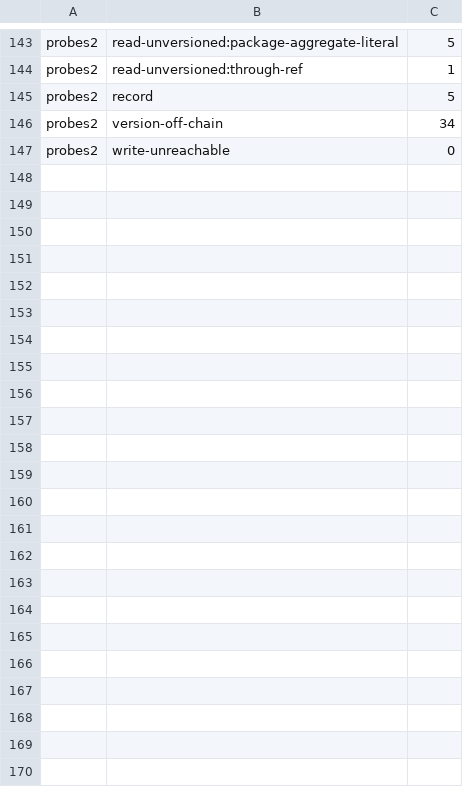
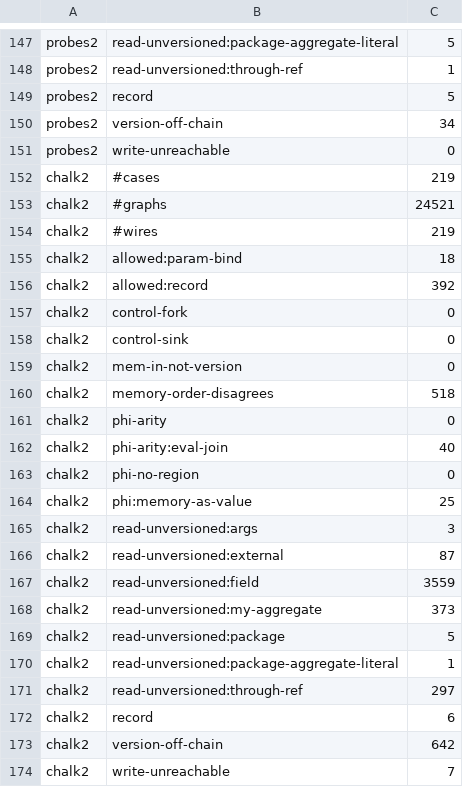
Before and after one commit to perigrin/perl5-son, a TSV file: t/data/wire-verify-baseline.tsv, drawn as a sheet; only a part is shown, gaps mark what is left out; the diff covers the shown part only.

```diff
--- a/t/data/wire-verify-baseline.tsv
+++ b/t/data/wire-verify-baseline.tsv
@@ -147 +151,24 @@ probes2	version-off-chain	34
 probes2	write-unreachable	0
+chalk2	#cases	219
+chalk2	#graphs	24521
+chalk2	#wires	219
+chalk2	allowed:param-bind	18
+chalk2	allowed:record	392
+chalk2	control-fork	0
+chalk2	control-sink	0
+chalk2	mem-in-not-version	0
+chalk2	memory-order-disagrees	518
+chalk2	phi-arity	0
+chalk2	phi-arity:eval-join	40
+chalk2	phi-no-region	0
+chalk2	phi:memory-as-value	25
+chalk2	read-unversioned:args	3
+chalk2	read-unversioned:external	87
+chalk2	read-unversioned:field	3559
+chalk2	read-unversioned:my-aggregate	373
+chalk2	read-unversioned:package	5
+chalk2	read-unversioned:package-aggregate-literal	1
+chalk2	read-unversioned:through-ref	297
+chalk2	record	6
+chalk2	version-off-chain	642
+chalk2	write-unreachable	7
```
Also changed, not shown: 4 added rows and 1 edited cell elsewhere in this file.
